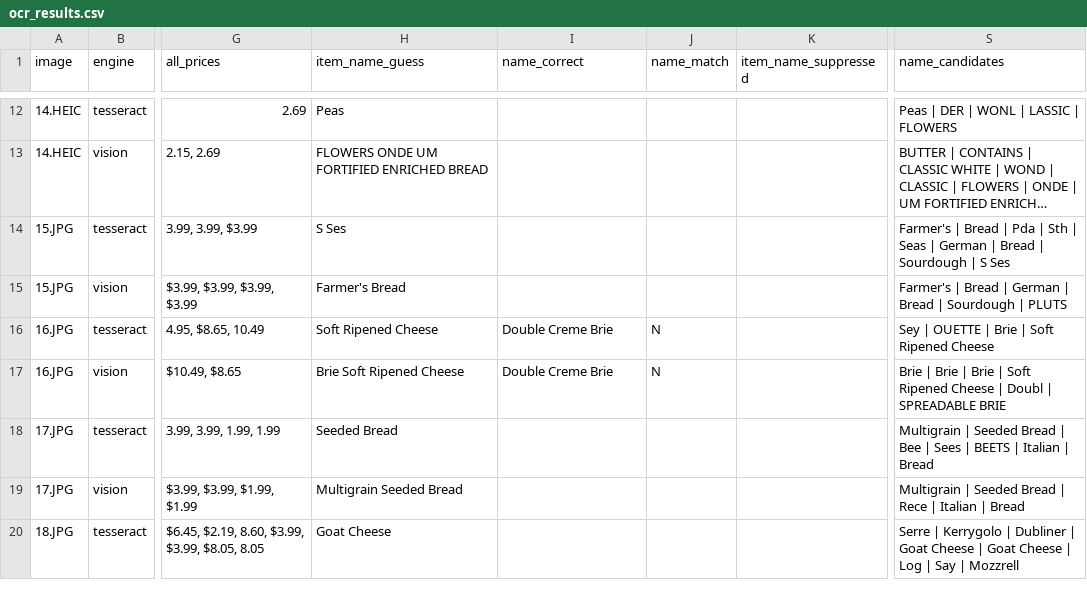
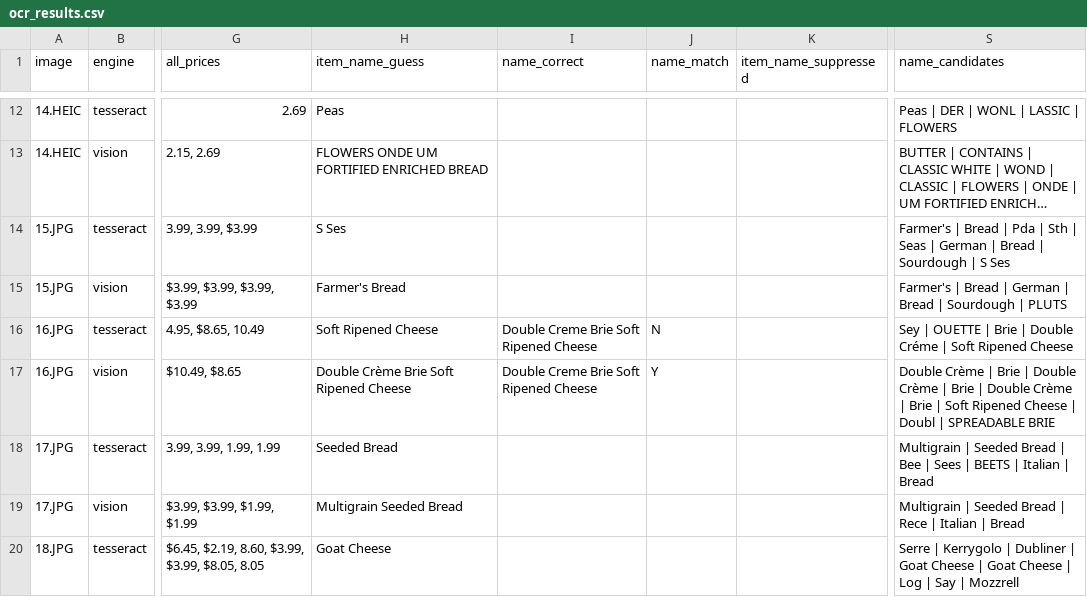
Before and after one commit to Nigerain/Capstone, a CSV file: ocr_results.csv, drawn as a sheet; only a part is shown, gaps mark what is left out; long unchanged cells end in …; the diff covers the shown part only; the diff names each change by its address in the sheet, - before the commit and + after, or states it on an @@ line.

Commit message:
Fixed accented name matching, improved accuracy of name, brand and unit extraction

```diff
--- a/ocr_results.csv
+++ b/ocr_results.csv
-I16:I17 (name_correct): Double Creme Brie
+I16:I17 (name_correct): Double Creme Brie Soft Ripened Cheese
-S16 (name_candidates): …Brie | Soft Ripened…
+S16 (name_candidates): …Brie | Double Créme | Soft Ripened…
-H17 (item_name_guess): Brie Soft Ripened Cheese
+H17 (item_name_guess): Double Crème Brie Soft Ripened Cheese
-J17 (name_match): N
+J17 (name_match): Y
-S17 (name_candidates): Brie | Brie | Brie…
+S17 (name_candidates): Double Crème | Brie | Double Crème | Brie | Double Crème | Brie…
```
Also changed, not shown: 25 edited cells elsewhere in this file, 1 other file.
